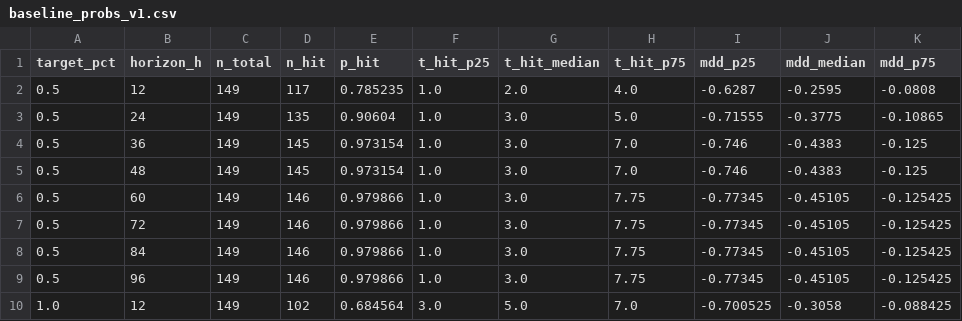
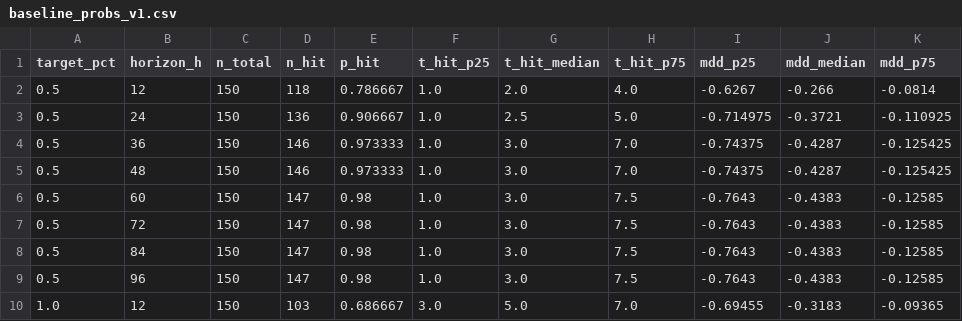
Before and after one commit to myslostelfgaming-collab/crypto-deployment-signal, a CSV file: data/forecast/baseline_probs_v1.csv, drawn as a sheet; only a part is shown; the diff covers the shown part only.

```diff
--- a/data/forecast/baseline_probs_v1.csv
+++ b/data/forecast/baseline_probs_v1.csv
@@ -1,10 +1,10 @@
 target_pct,horizon_h,n_total,n_hit,p_hit,t_hit_p25,t_hit_median,t_hit_p75,mdd_p25,mdd_median,mdd_p75
-0.5,12,149,117,0.785235,1.0,2.0,4.0,-0.6287,-0.2595,-0.0808
-0.5,24,149,135,0.90604,1.0,3.0,5.0,-0.71555,-0.3775,-0.10865
-0.5,36,149,145,0.973154,1.0,3.0,7.0,-0.746,-0.4383,-0.125
-0.5,48,149,145,0.973154,1.0,3.0,7.0,-0.746,-0.4383,-0.125
-0.5,60,149,146,0.979866,1.0,3.0,7.75,-0.77345,-0.45105,-0.125425
-0.5,72,149,146,0.979866,1.0,3.0,7.75,-0.77345,-0.45105,-0.125425
-0.5,84,149,146,0.979866,1.0,3.0,7.75,-0.77345,-0.45105,-0.125425
-0.5,96,149,146,0.979866,1.0,3.0,7.75,-0.77345,-0.45105,-0.125425
-1.0,12,149,102,0.684564,3.0,5.0,7.0,-0.700525,-0.3058,-0.088425
+0.5,12,150,118,0.786667,1.0,2.0,4.0,-0.6267,-0.266,-0.0814
+0.5,24,150,136,0.906667,1.0,2.5,5.0,-0.714975,-0.3721,-0.110925
+0.5,36,150,146,0.973333,1.0,3.0,7.0,-0.74375,-0.4287,-0.125425
+0.5,48,150,146,0.973333,1.0,3.0,7.0,-0.74375,-0.4287,-0.125425
+0.5,60,150,147,0.98,1.0,3.0,7.5,-0.7643,-0.4383,-0.12585
+0.5,72,150,147,0.98,1.0,3.0,7.5,-0.7643,-0.4383,-0.12585
+0.5,84,150,147,0.98,1.0,3.0,7.5,-0.7643,-0.4383,-0.12585
+0.5,96,150,147,0.98,1.0,3.0,7.5,-0.7643,-0.4383,-0.12585
+1.0,12,150,103,0.686667,3.0,5.0,7.0,-0.69455,-0.3183,-0.09365
```
Also changed, not shown: 92 edited cells elsewhere in this file, data/history/index.csv, data/labels/labels_v1.csv, 4 other files.
